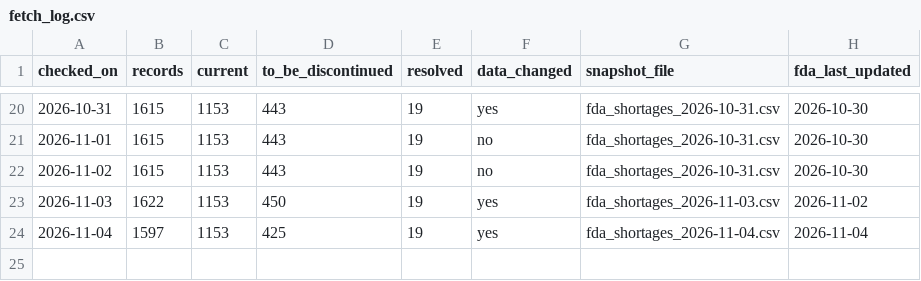
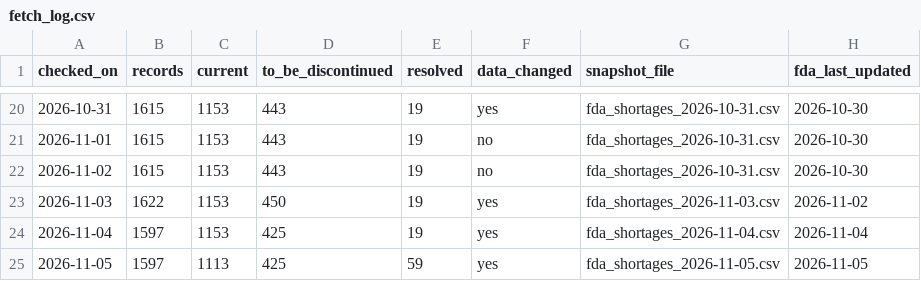
Before and after one commit to MIthila-Samapti/pharma-shortage-risk, a CSV file: data/raw/fetch_log.csv, drawn as a sheet; only a part is shown, gaps mark what is left out; the diff names each change by its address in the sheet, - before the commit and + after, or states it on an @@ line.

```diff
--- a/data/raw/fetch_log.csv
+++ b/data/raw/fetch_log.csv
+row 25: 2026-11-05 | 1597 | 1113 | 425 | 59 | yes | fda_shortages_2026-11-05.csv | 2026-11-05
```
Also changed, not shown: 2 other files.
